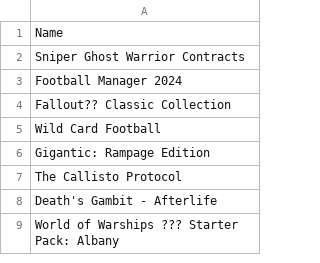
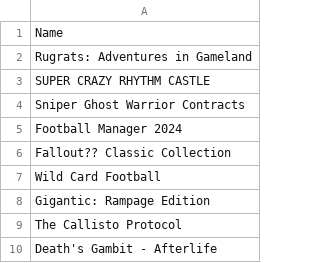
Before and after one commit to jullebarge/Playnite_EgsFreeGamesChecker, a CSV file: csv/EpicGameList.csv, drawn as a sheet; only a part is shown; the shorter side is filled out with more unchanged rows.

Commit message:
Ajout de 2 nouveau(x) jeu(x): SUPER CRAZY RHYTHM CASTLE, Rugrats: Adventures in Gameland

```diff
--- a/csv/EpicGameList.csv
+++ b/csv/EpicGameList.csv
@@ -1,2 +1,4 @@
 Name
+Rugrats: Adventures in Gameland
+SUPER CRAZY RHYTHM CASTLE
 Sniper Ghost Warrior Contracts
```
